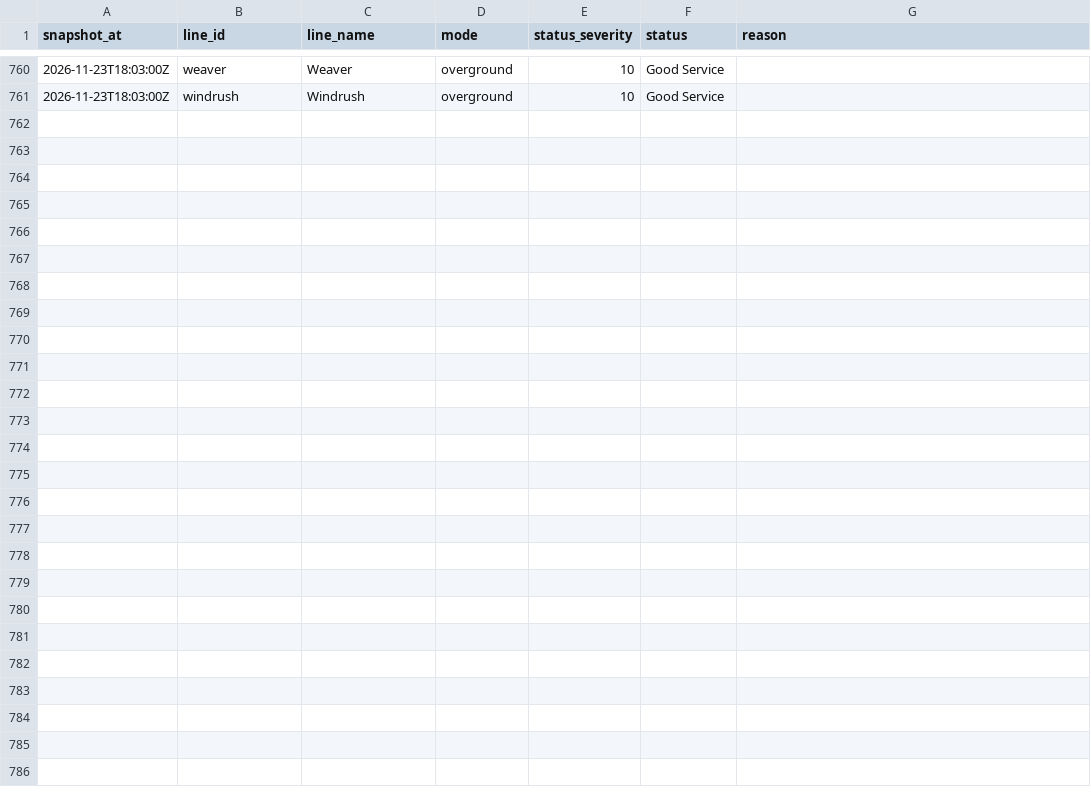
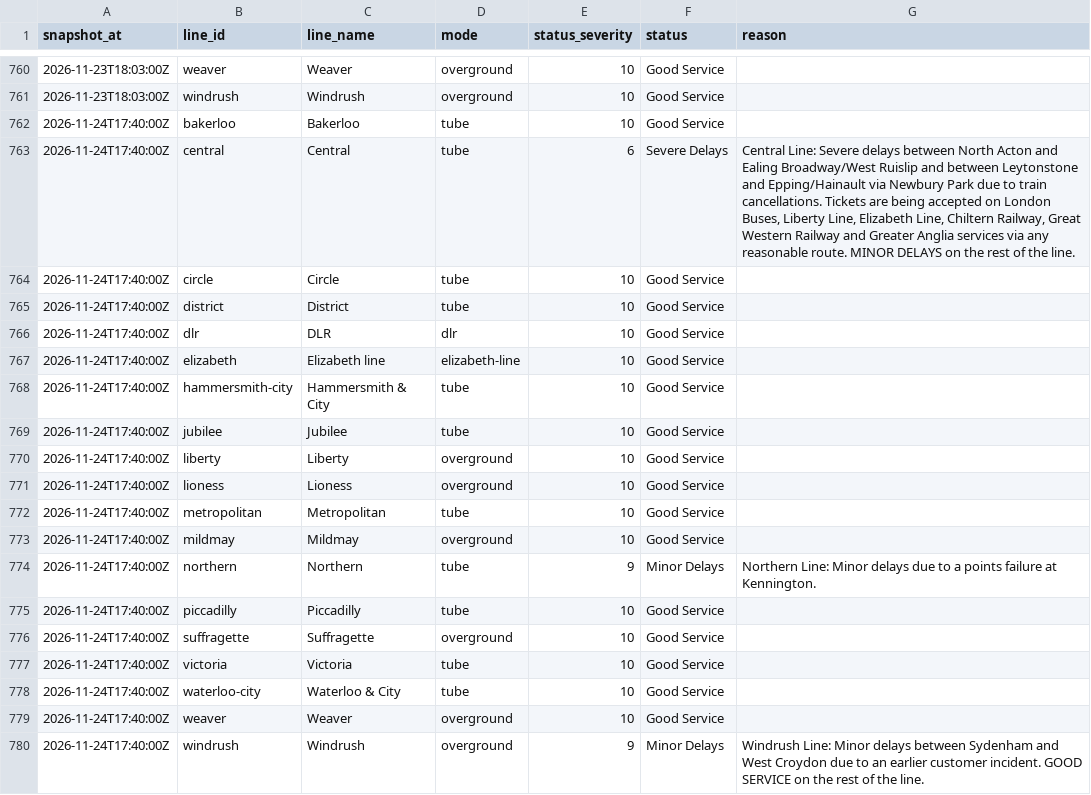
Before and after one commit to anthony07-max/london-data-pipeline, a CSV file: data/exports/tfl_line_status.csv, drawn as a sheet; only a part is shown, gaps mark what is left out; the diff names each change by its address in the sheet, - before the commit and + after, or states it on an @@ line.

```diff
--- a/data/exports/tfl_line_status.csv
+++ b/data/exports/tfl_line_status.csv
+row 762: 2026-11-24T17:40:00Z | bakerloo | Bakerloo | tube | 10 | Good Service
+row 763: 2026-11-24T17:40:00Z | central | Central | tube | 6 | Severe Delays | Central Line: Severe delays between North Acton and Ealing Broadway/West Ruislip and between Leytonstone and Epping/Hainault via Newbury Park due to train cancellations. Tickets are being accepted on London Buses, Liberty Line, Elizabeth Line, Chiltern Railway, Great Western Railway and Greater Anglia services via any reasonable route. MINOR DELAYS on the rest of the line.
+row 764: 2026-11-24T17:40:00Z | circle | Circle | tube | 10 | Good Service
+row 765: 2026-11-24T17:40:00Z | district | District | tube | 10 | Good Service
+row 766: 2026-11-24T17:40:00Z | dlr | DLR | dlr | 10 | Good Service
+row 767: 2026-11-24T17:40:00Z | elizabeth | Elizabeth line | elizabeth-line | 10 | Good Service
+row 768: 2026-11-24T17:40:00Z | hammersmith-city | Hammersmith & City | tube | 10 | Good Service
+row 769: 2026-11-24T17:40:00Z | jubilee | Jubilee | tube | 10 | Good Service
+row 770: 2026-11-24T17:40:00Z | liberty | Liberty | overground | 10 | Good Service
+row 771: 2026-11-24T17:40:00Z | lioness | Lioness | overground | 10 | Good Service
+row 772: 2026-11-24T17:40:00Z | metropolitan | Metropolitan | tube | 10 | Good Service
+row 773: 2026-11-24T17:40:00Z | mildmay | Mildmay | overground | 10 | Good Service
+row 774: 2026-11-24T17:40:00Z | northern | Northern | tube | 9 | Minor Delays | Northern Line: Minor delays due to a points failure at Kennington.
+row 775: 2026-11-24T17:40:00Z | piccadilly | Piccadilly | tube | 10 | Good Service
+row 776: 2026-11-24T17:40:00Z | suffragette | Suffragette | overground | 10 | Good Service
+row 777: 2026-11-24T17:40:00Z | victoria | Victoria | tube | 10 | Good Service
+row 778: 2026-11-24T17:40:00Z | waterloo-city | Waterloo & City | tube | 10 | Good Service
+row 779: 2026-11-24T17:40:00Z | weaver | Weaver | overground | 10 | Good Service
+row 780: 2026-11-24T17:40:00Z | windrush | Windrush | overground | 9 | Minor Delays | Windrush Line: Minor delays between Sydenham and West Croydon due to an earlier customer incident. GOOD SERVICE on the rest of the line.
```
Also changed, not shown: data/exports/air_quality.csv, data/exports/carbon_intensity.csv, 5 other files.
